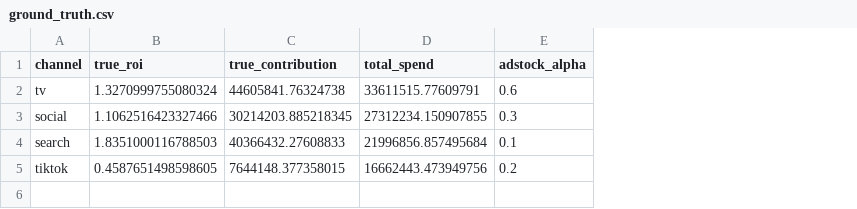
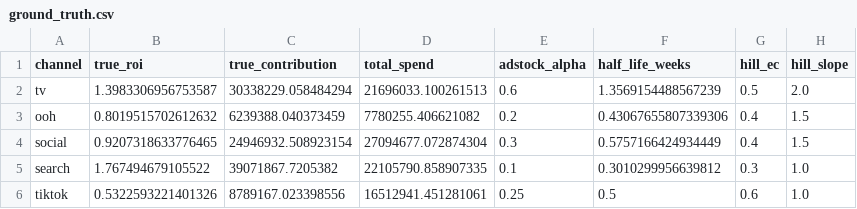
Before and after one commit to yc4379-commits/mmm-meridian-vs-pymc, a CSV file: data/ground_truth.csv, drawn as a sheet; addresses are those after the commit; the diff names each change by its address in the sheet, - before the commit and + after, or states it on an @@ line.

```diff
--- a/data/ground_truth.csv
+++ b/data/ground_truth.csv
+column F (half_life_weeks), row 2: 1.3569154488567239; rows 4-6: 0.5757166424934449 | 0.3010299956639812 | 0.5
+column G (hill_ec), row 2: 0.5; rows 4-6: 0.4 | 0.3 | 0.6
+column H (hill_slope), row 2: 2.0; rows 4-6: 1.5 | 1.0 | 1.0
-B2 (true_roi): 1.3270999755080324
+B2 (true_roi): 1.3983306956753587
-C2 (true_contribution): 44605841.76324738
+C2 (true_contribution): 30338229.058484294
-D2 (total_spend): 33611515.77609791
+D2 (total_spend): 21696033.100261513
+row 3: ooh | 0.8019515702612632 | 6239388.040373459 | 7780255.406621082 | 0.2 | 0.43067655807339306 | 0.4 | 1.5
-B4 (true_roi): 1.1062516423327466
+B4 (true_roi): 0.9207318633776465
-C4 (true_contribution): 30214203.885218345
+C4 (true_contribution): 24946932.508923154
-D4 (total_spend): 27312234.150907855
+D4 (total_spend): 27094677.072874304
-B5 (true_roi): 1.8351000116788503
+B5 (true_roi): 1.767494679105522
-C5 (true_contribution): 40366432.27608833
+C5 (true_contribution): 39071867.7205382
-D5 (total_spend): 21996856.857495684
+D5 (total_spend): 22105790.858907335
-B6 (true_roi): 0.4587651498598605
+B6 (true_roi): 0.5322593221401326
-C6 (true_contribution): 7644148.377358015
+C6 (true_contribution): 8789167.023398556
-D6 (total_spend): 16662443.473949756
+D6 (total_spend): 16512941.451281061
-E6 (adstock_alpha): 0.2
+E6 (adstock_alpha): 0.25
```
Also changed, not shown: results/budget_pymc.csv, results/budget_pymc_calibrated.csv, 29 other files.
